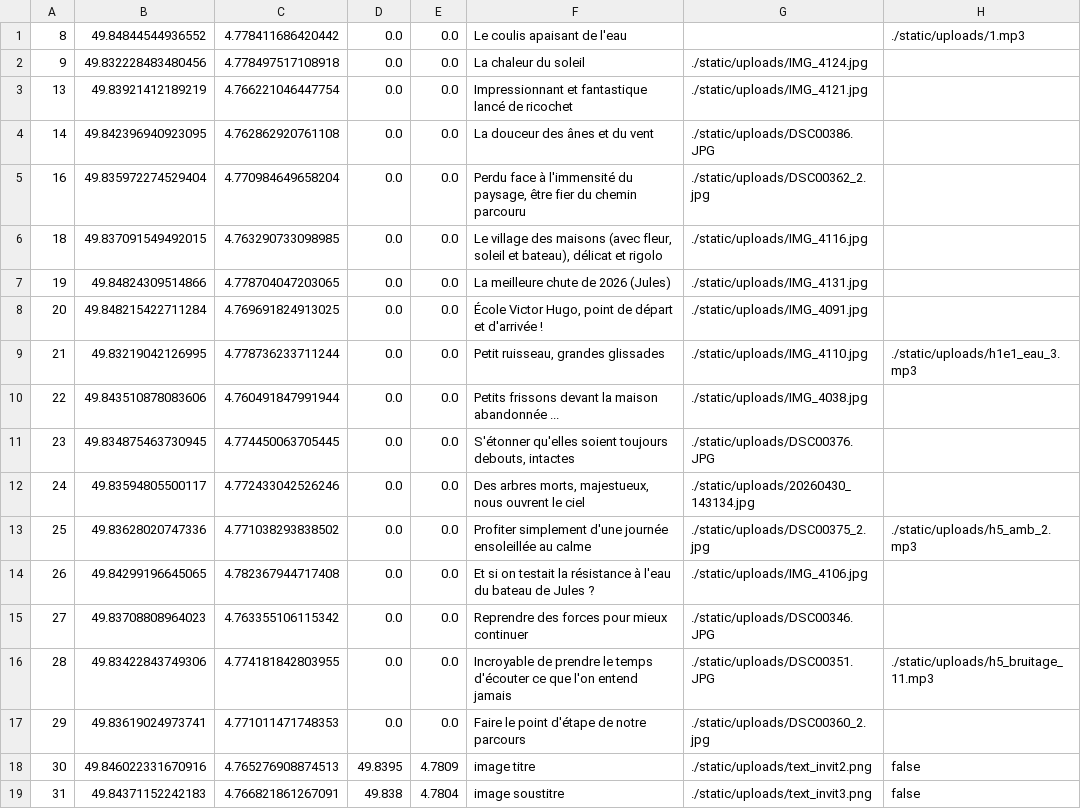
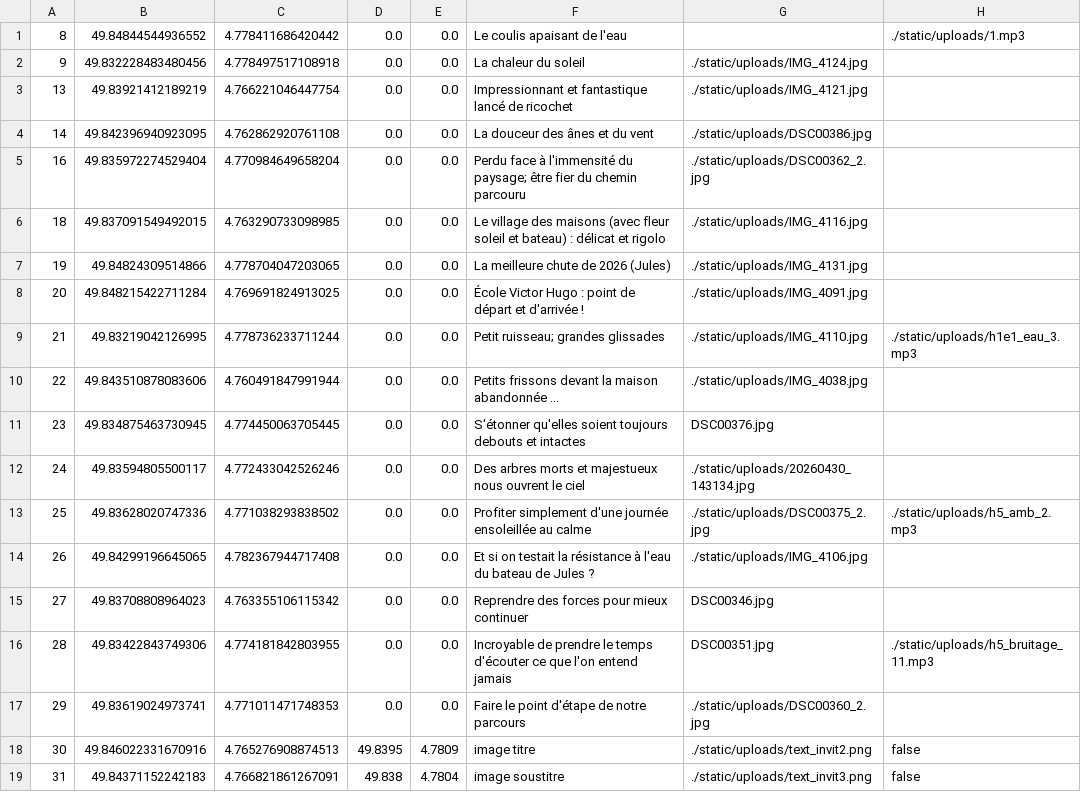
Before and after one commit to leohuet/mon_territoire_bricole, a CSV file: data.csv, drawn as a sheet.

```diff
--- a/data.csv
+++ b/data.csv
@@ -3,15 +3,15 @@
 13,49.83921412189219,4.766221046447754,0.0,0.0,Impressionnant et fantastique lancé de ricochet,./static/uploads/IMG_4121.jpg,
-14,49.842396940923095,4.762862920761108,0.0,0.0,La douceur des ânes et du vent,./static/uploads/DSC00386.JPG,
-16,49.835972274529404,4.770984649658204,0.0,0.0,"Perdu face à l'immensité du paysage, être fier du chemin parcouru",./static/uploads/DSC00362_2.jpg,
-18,49.837091549492015,4.763290733098985,0.0,0.0,"Le village des maisons (avec fleur, soleil et bateau), délicat et rigolo",./static/uploads/IMG_4116.jpg,
+14,49.842396940923095,4.762862920761108,0.0,0.0,La douceur des ânes et du vent,./static/uploads/DSC00386.jpg,
+16,49.835972274529404,4.770984649658204,0.0,0.0,Perdu face à l'immensité du paysage; être fier du chemin parcouru,./static/uploads/DSC00362_2.jpg,
+18,49.837091549492015,4.763290733098985,0.0,0.0,Le village des maisons (avec fleur soleil et bateau) : délicat et rigolo,./static/uploads/IMG_4116.jpg,
 19,49.84824309514866,4.778704047203065,0.0,0.0,La meilleure chute de 2026 (Jules),./static/uploads/IMG_4131.jpg,
-20,49.848215422711284,4.769691824913025,0.0,0.0,"École Victor Hugo, point de départ et d'arrivée !",./static/uploads/IMG_4091.jpg,
-21,49.83219042126995,4.778736233711244,0.0,0.0,"Petit ruisseau, grandes glissades",./static/uploads/IMG_4110.jpg,./static/uploads/h1e1_eau_3.mp3
+20,49.848215422711284,4.769691824913025,0.0,0.0,École Victor Hugo : point de départ et d'arrivée !,./static/uploads/IMG_4091.jpg,
+21,49.83219042126995,4.778736233711244,0.0,0.0,Petit ruisseau; grandes glissades,./static/uploads/IMG_4110.jpg,./static/uploads/h1e1_eau_3.mp3
 22,49.843510878083606,4.760491847991944,0.0,0.0,Petits frissons devant la maison abandonnée ...,./static/uploads/IMG_4038.jpg,
-23,49.834875463730945,4.774450063705445,0.0,0.0,"S'étonner qu'elles soient toujours debouts, intactes",./static/uploads/DSC00376.JPG,
-24,49.83594805500117,4.772433042526246,0.0,0.0,"Des arbres morts, majestueux, nous ouvrent le ciel",./static/uploads/20260430_143134.jpg,
+23,49.834875463730945,4.774450063705445,0.0,0.0,S'étonner qu'elles soient toujours debouts et intactes,DSC00376.jpg,
+24,49.83594805500117,4.772433042526246,0.0,0.0,Des arbres morts et majestueux nous ouvrent le ciel,./static/uploads/20260430_143134.jpg,
 25,49.83628020747336,4.771038293838502,0.0,0.0,Profiter simplement d'une journée ensoleillée au calme,./static/uploads/DSC00375_2.jpg,./static/uploads/h5_amb_2.mp3
 26,49.84299196645065,4.782367944717408,0.0,0.0,Et si on testait la résistance à l'eau du bateau de Jules ?,./static/uploads/IMG_4106.jpg,
-27,49.83708808964023,4.763355106115342,0.0,0.0,Reprendre des forces pour mieux continuer,./static/uploads/DSC00346.JPG,
-28,49.83422843749306,4.774181842803955,0.0,0.0,Incroyable de prendre le temps d'écouter ce que l'on entend jamais,./static/uploads/DSC00351.JPG,./static/uploads/h5_bruitage_11.mp3
+27,49.83708808964023,4.763355106115342,0.0,0.0,Reprendre des forces pour mieux continuer,DSC00346.jpg,
+28,49.83422843749306,4.774181842803955,0.0,0.0,Incroyable de prendre le temps d'écouter ce que l'on entend jamais,DSC00351.jpg,./static/uploads/h5_bruitage_11.mp3
 29,49.83619024973741,4.771011471748353,0.0,0.0,Faire le point d'étape de notre parcours,./static/uploads/DSC00360_2.jpg,
```
Also changed, not shown: 1 other file.
